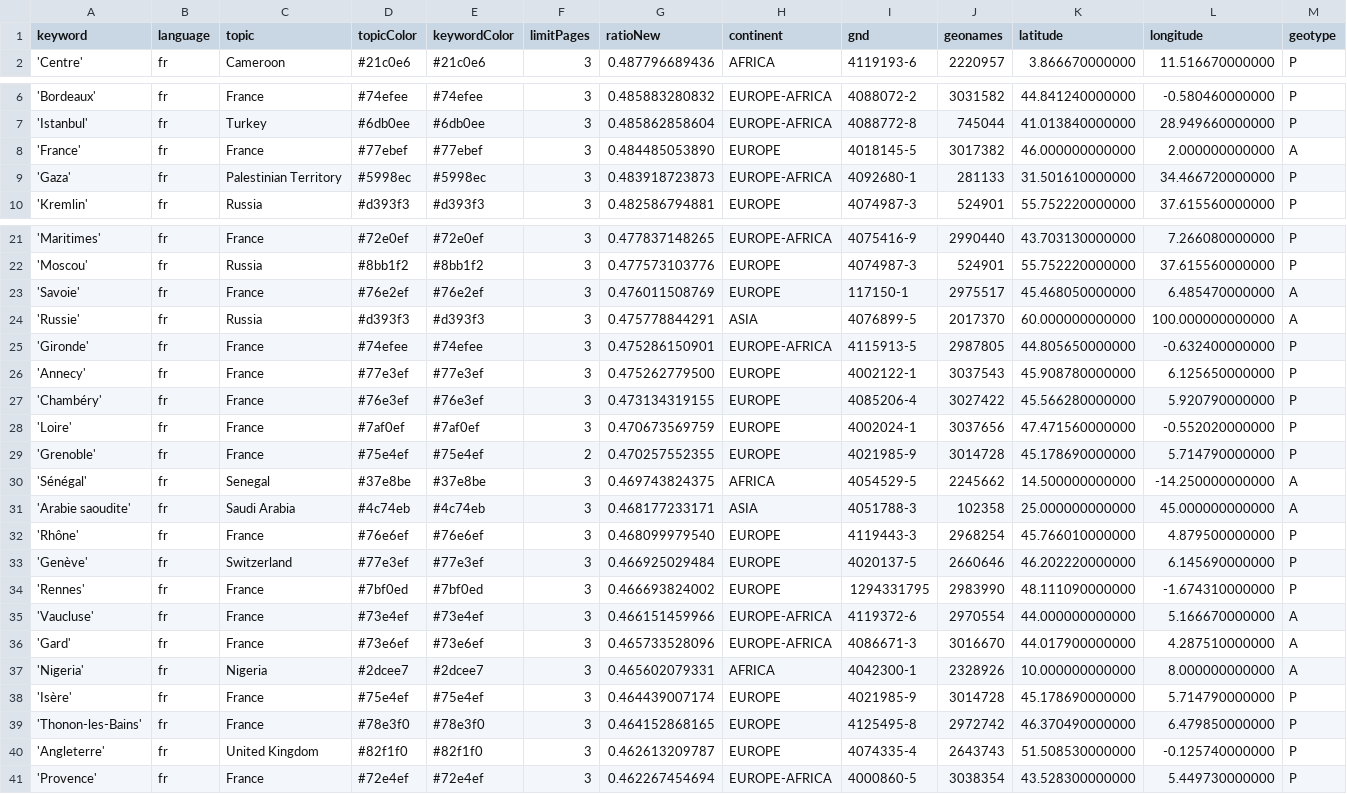
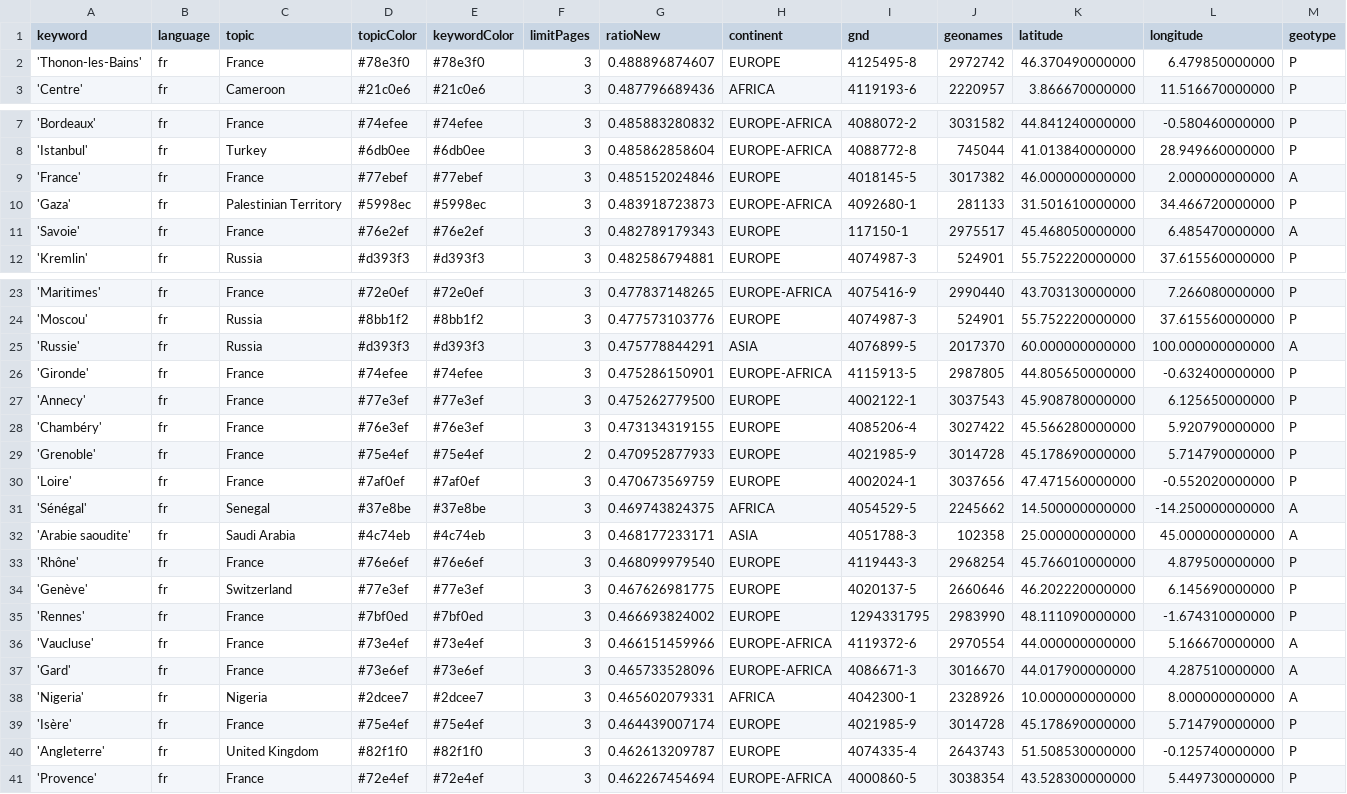
Before and after one commit to mizilett-news/emplacementChuchoter, a CSV file: keywords.csv, drawn as a sheet; only a part is shown, gaps mark what is left out; removed rows and columns are numbered as before the commit, all else as after; rows hold the shown columns only; the diff names each change by its address in the sheet, - before the commit and + after, or states it on an @@ line.

```diff
--- a/keywords.csv
+++ b/keywords.csv
+row 2: 'Thonon-les-Bains' | fr | France | #78e3f0 | #78e3f0 | 3 | 0.488896874607 | EUROPE | 4125495-8 | 2972742 | 46.370490000000 | 6.479850000000 | P
-G9 (ratioNew): 0.484485053890
+G9 (ratioNew): 0.485152024846
+row 11: 'Savoie' | fr | France | #76e2ef | #76e2ef | 3 | 0.482789179343 | EUROPE | 117150-1 | 2975517 | 45.468050000000 | 6.485470000000 | A
-row 23: 'Savoie' | fr | France | #76e2ef | #76e2ef | 3 | 0.476011508769 | EUROPE | 117150-1 | 2975517 | 45.468050000000 | 6.485470000000 | A
+row 29: 'Grenoble' | fr | France | #75e4ef | #75e4ef | 2 | 0.470952877933 | EUROPE | 4021985-9 | 3014728 | 45.178690000000 | 5.714790000000 | P
-row 29: 'Grenoble' | fr | France | #75e4ef | #75e4ef | 2 | 0.470257552355 | EUROPE | 4021985-9 | 3014728 | 45.178690000000 | 5.714790000000 | P
-G34 (ratioNew): 0.466925029484
+G34 (ratioNew): 0.467626981775
-row 39: 'Thonon-les-Bains' | fr | France | #78e3f0 | #78e3f0 | 3 | 0.464152868165 | EUROPE | 4125495-8 | 2972742 | 46.370490000000 | 6.479850000000 | P
```
Also changed, not shown: 2 other files.
